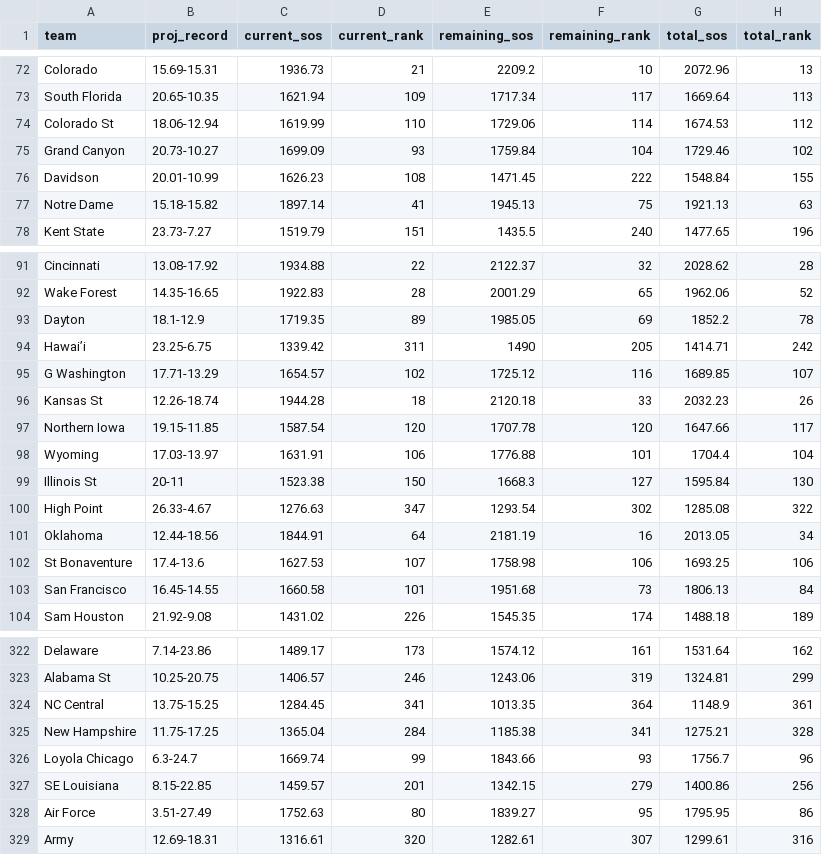
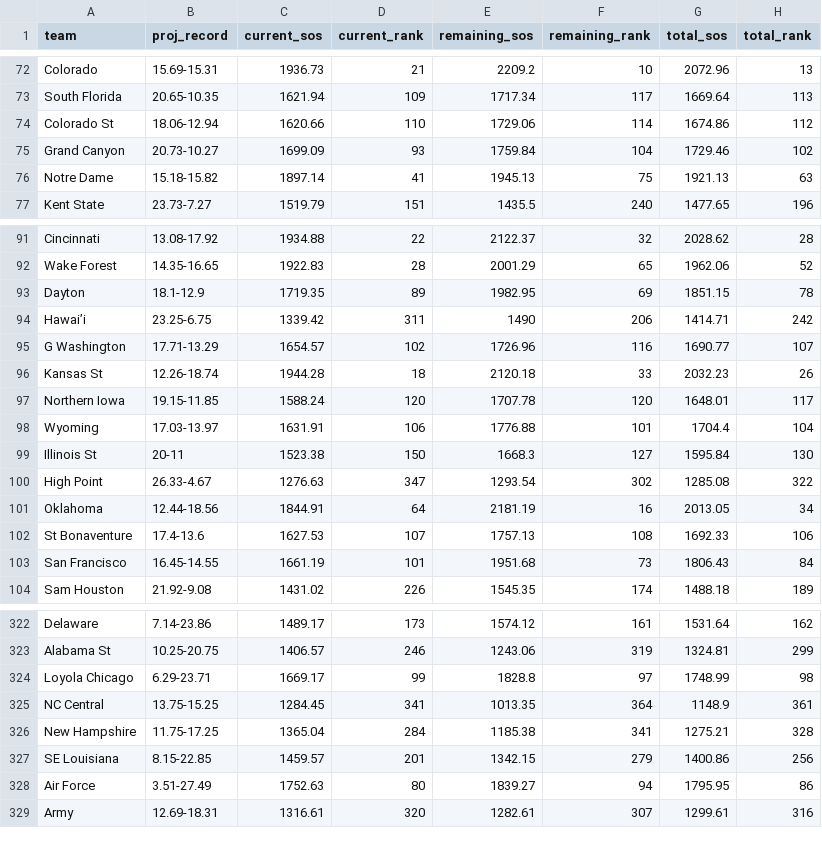
Before and after one commit to lukecassada05-eng/lukecassada.github.io, a CSV file: CBB/data/CBB_Projected_Records_SOS_2026.csv, drawn as a sheet; only a part is shown, gaps mark what is left out; the diff covers the shown part only.

```diff
--- a/CBB/data/CBB_Projected_Records_SOS_2026.csv
+++ b/CBB/data/CBB_Projected_Records_SOS_2026.csv
@@ -73,5 +73,4 @@ Colorado,15.69-15.31,1936.73,21,2209.2,10,2072.96,13
 South Florida,20.65-10.35,1621.94,109,1717.34,117,1669.64,113
-Colorado St,18.06-12.94,1619.99,110,1729.06,114,1674.53,112
+Colorado St,18.06-12.94,1620.66,110,1729.06,114,1674.86,112
 Grand Canyon,20.73-10.27,1699.09,93,1759.84,104,1729.46,102
-Davidson,20.01-10.99,1626.23,108,1471.45,222,1548.84,155
 Notre Dame,15.18-15.82,1897.14,41,1945.13,75,1921.13,63
@@ -92,7 +92,7 @@ Cincinnati,13.08-17.92,1934.88,22,2122.37,32,2028.62,28
 Wake Forest,14.35-16.65,1922.83,28,2001.29,65,1962.06,52
-Dayton,18.1-12.9,1719.35,89,1985.05,69,1852.2,78
-Hawai’i,23.25-6.75,1339.42,311,1490,205,1414.71,242
-G Washington,17.71-13.29,1654.57,102,1725.12,116,1689.85,107
+Dayton,18.1-12.9,1719.35,89,1982.95,69,1851.15,78
+Hawai’i,23.25-6.75,1339.42,311,1490,206,1414.71,242
+G Washington,17.71-13.29,1654.57,102,1726.96,116,1690.77,107
 Kansas St,12.26-18.74,1944.28,18,2120.18,33,2032.23,26
-Northern Iowa,19.15-11.85,1587.54,120,1707.78,120,1647.66,117
+Northern Iowa,19.15-11.85,1588.24,120,1707.78,120,1648.01,117
 Wyoming,17.03-13.97,1631.91,106,1776.88,101,1704.4,104
@@ -101,4 +101,4 @@ High Point,26.33-4.67,1276.63,347,1293.54,302,1285.08,322
 Oklahoma,12.44-18.56,1844.91,64,2181.19,16,2013.05,34
-St Bonaventure,17.4-13.6,1627.53,107,1758.98,106,1693.25,106
-San Francisco,16.45-14.55,1660.58,101,1951.68,73,1806.13,84
+St Bonaventure,17.4-13.6,1627.53,107,1757.13,108,1692.33,106
+San Francisco,16.45-14.55,1661.19,101,1951.68,73,1806.43,84
 Sam Houston,21.92-9.08,1431.02,226,1545.35,174,1488.18,189
@@ -323,7 +323,7 @@ Delaware,7.14-23.86,1489.17,173,1574.12,161,1531.64,162
 Alabama St,10.25-20.75,1406.57,246,1243.06,319,1324.81,299
+Loyola Chicago,6.29-23.71,1669.17,99,1828.8,97,1748.99,98
 NC Central,13.75-15.25,1284.45,341,1013.35,364,1148.9,361
 New Hampshire,11.75-17.25,1365.04,284,1185.38,341,1275.21,328
-Loyola Chicago,6.3-24.7,1669.74,99,1843.66,93,1756.7,96
 SE Louisiana,8.15-22.85,1459.57,201,1342.15,279,1400.86,256
-Air Force,3.51-27.49,1752.63,80,1839.27,95,1795.95,86
+Air Force,3.51-27.49,1752.63,80,1839.27,94,1795.95,86
 Army,12.69-18.31,1316.61,320,1282.61,307,1299.61,316
```
Also changed, not shown: 1 added row and 110 edited cells elsewhere in this file, CBB/data/CBB_Elo_Future_Game_Predictions.csv, CBB/data/CBB_Projected_Final_Records_2026.csv.
